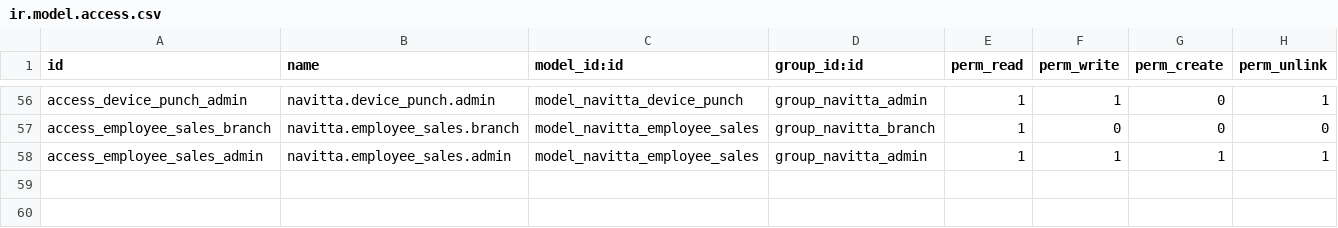
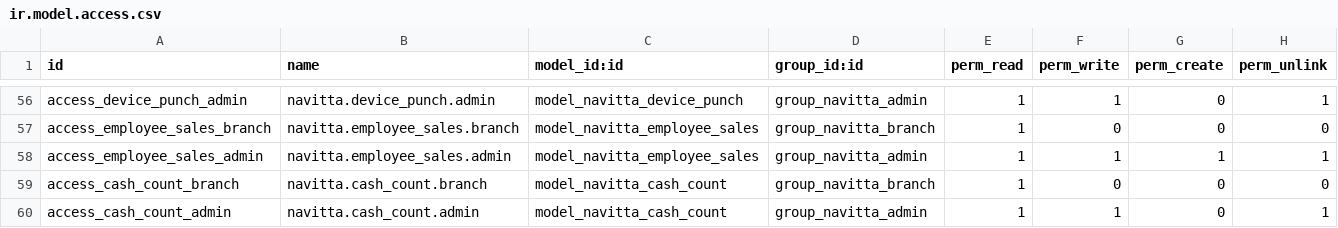
Before and after one commit to mohammedali-cyber/entry, a CSV file: navitta_ops/security/ir.model.access.csv, drawn as a sheet; only a part is shown, gaps mark what is left out; the diff names each change by its address in the sheet, - before the commit and + after, or states it on an @@ line.

```diff
--- a/navitta_ops/security/ir.model.access.csv
+++ b/navitta_ops/security/ir.model.access.csv
+row 59: access_cash_count_branch | navitta.cash_count.branch | model_navitta_cash_count | group_navitta_branch | 1 | 0 | 0 | 0
+row 60: access_cash_count_admin | navitta.cash_count.admin | model_navitta_cash_count | group_navitta_admin | 1 | 1 | 0 | 1
```
Also changed, not shown: 20 other files.
